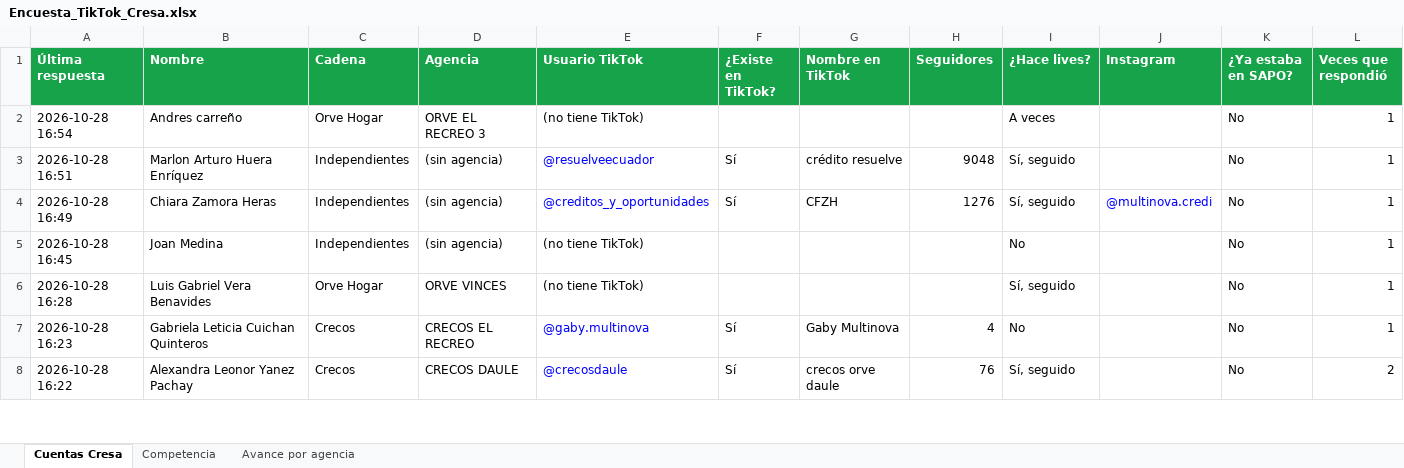
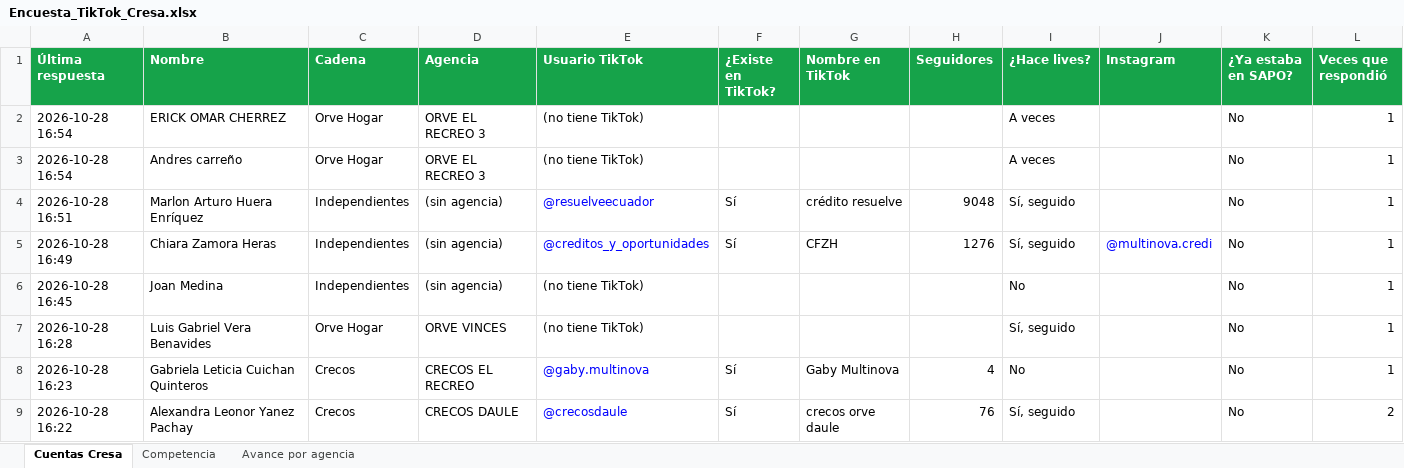
Before and after one commit to cdizquierdoc-hub/monitor-lives-tiktok, an Excel workbook: data/encuesta/Encuesta_TikTok_Cresa.xlsx, sheet Cuentas Cresa, drawn as a sheet; only a part is shown; values as stored, in another font and other column widths than the file's, no borders; the diff names each change by its address in the sheet, - before the commit and + after, or states it on an @@ line.

```diff
--- a/data/encuesta/Encuesta_TikTok_Cresa.xlsx (sheet Cuentas Cresa)
+++ b/data/encuesta/Encuesta_TikTok_Cresa.xlsx (sheet Cuentas Cresa)
+row 2: 2026-10-28 16:54 | ERICK OMAR CHERREZ | Orve Hogar | ORVE EL RECREO 3 | (no tiene TikTok) |  |  |  | A veces |  | No | 1
```
Also changed, not shown: sheet Avance por agencia, 4 other files.
